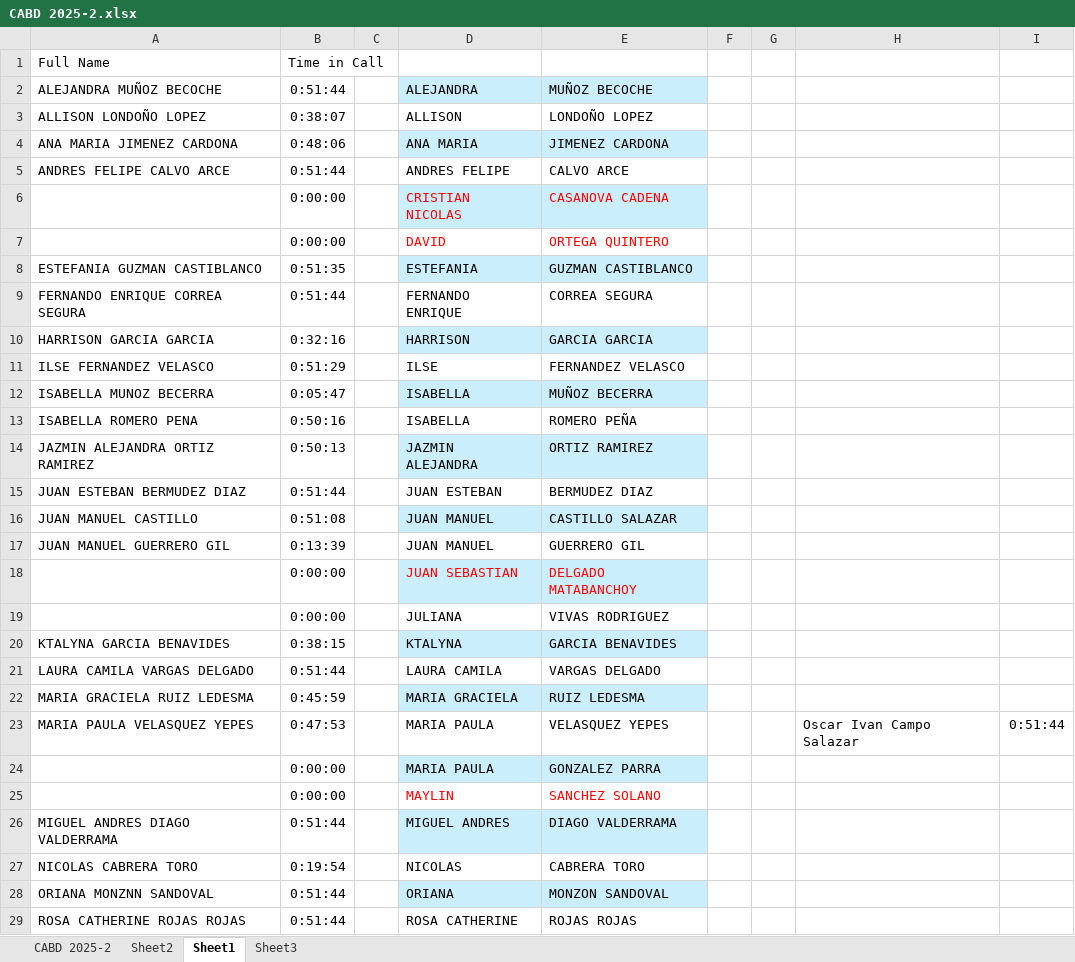
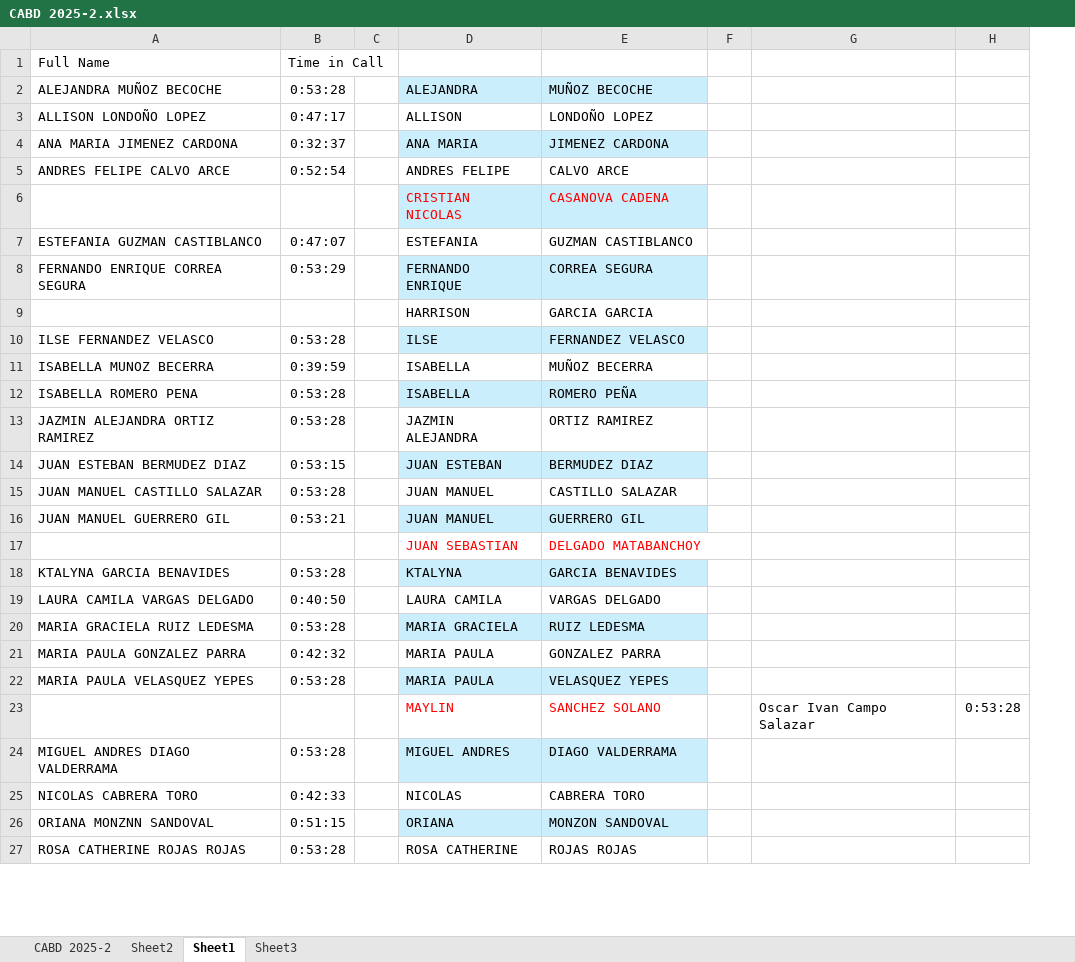
Before and after one commit to oicampo-uao/oicampo-uao.github.io, an Excel workbook: academics/CABD/2025-2/CABD 2025-2.xlsx, sheet Sheet1, drawn as a sheet; only a part is shown; values as stored, in another font and other column widths than the file's, no borders; removed rows and columns are numbered as before the commit, all else as after; the diff covers the shown part only; the diff names each change by its address in the sheet, - before the commit and + after, or states it on an @@ line.

```diff
--- a/academics/CABD/2025-2/CABD 2025-2.xlsx (sheet Sheet1)
+++ b/academics/CABD/2025-2/CABD 2025-2.xlsx (sheet Sheet1)
-column B, rows 1-6: Time in Call | 0:51:44 | 0:38:07 | 0:48:06 | 0:51:44 | 0:00:00; rows 8-18: 0:51:35 | 0:51:44 | 0:32:16 | 0:51:29 | 0:05:47 | 0:50:16 | 0:50:13 | 0:51:44 | 0:51:08 | 0:13:39 | 0:00:00; rows 20-23: 0:38:15 | 0:51:44 | 0:45:59 | 0:47:53; rows 25-29: 0:00:00 | 0:51:44 | 0:19:54 | 0:51:44 | 0:51:44
+column B, rows 1-20: Time in Call | 0:53:28 | 0:47:17 | 0:32:37 | 0:52:54 |  | 0:47:07 | 0:53:29 |  | 0:53:28 | 0:39:59 | 0:53:28 | 0:53:28 | 0:53:15 | 0:53:28 | 0:53:21 |  | 0:53:28 | 0:40:50 | 0:53:28; rows 22-27: 0:53:28 |  | 0:53:28 | 0:42:33 | 0:51:15 | 0:53:28
-column G, empty
-column I, row 23: 0:51:44
+column H, row 23: 0:53:28
-row 7:  | 0:00:00 |  | DAVID | ORTEGA QUINTERO
-D7:E7 fill: #CAEEFB
+D7:E7 fill: none
-D8:E8 fill: none
+D8:E8 fill: #CAEEFB
-A9: HARRISON GARCIA GARCIA
+A9: (empty)
-D9:E9 fill: #CAEEFB
+D9:E9 fill: none
-D10:E10 fill: none
+D10:E10 fill: #CAEEFB
-D11:E11 fill: #CAEEFB
+D11:E11 fill: none
-D12:E12 fill: none
+D12:E12 fill: #CAEEFB
-D13:E13 fill: #CAEEFB
+D13:E13 fill: none
-D14:E14 fill: none
+D14:E14 fill: #CAEEFB
-A15: JUAN MANUEL CASTILLO
+A15: JUAN MANUEL CASTILLO SALAZAR
-D15:E15 fill: #CAEEFB
+D15:E15 fill: none
-D16:E16 fill: none
+D16:E16 fill: #CAEEFB
-D17:E17 fill: #CAEEFB
+D17:E17 fill: none
-row 19:  | 0:00:00 |  | JULIANA | VIVAS RODRIGUEZ
+row 21: MARIA PAULA GONZALEZ PARRA | 0:42:32 |  | MARIA PAULA | GONZALEZ PARRA
-D22:E22 fill: none
+D22:E22 fill: #CAEEFB
-G22: Oscar Ivan Campo Salazar
+G22: (empty)
-row 24:  | 0:00:00 |  | MARIA PAULA | GONZALEZ PARRA
-G23: (empty)
+G23: Oscar Ivan Campo Salazar
```
Also changed, not shown: 1 edited cell elsewhere in this sheet, sheet CABD 2025-2.
